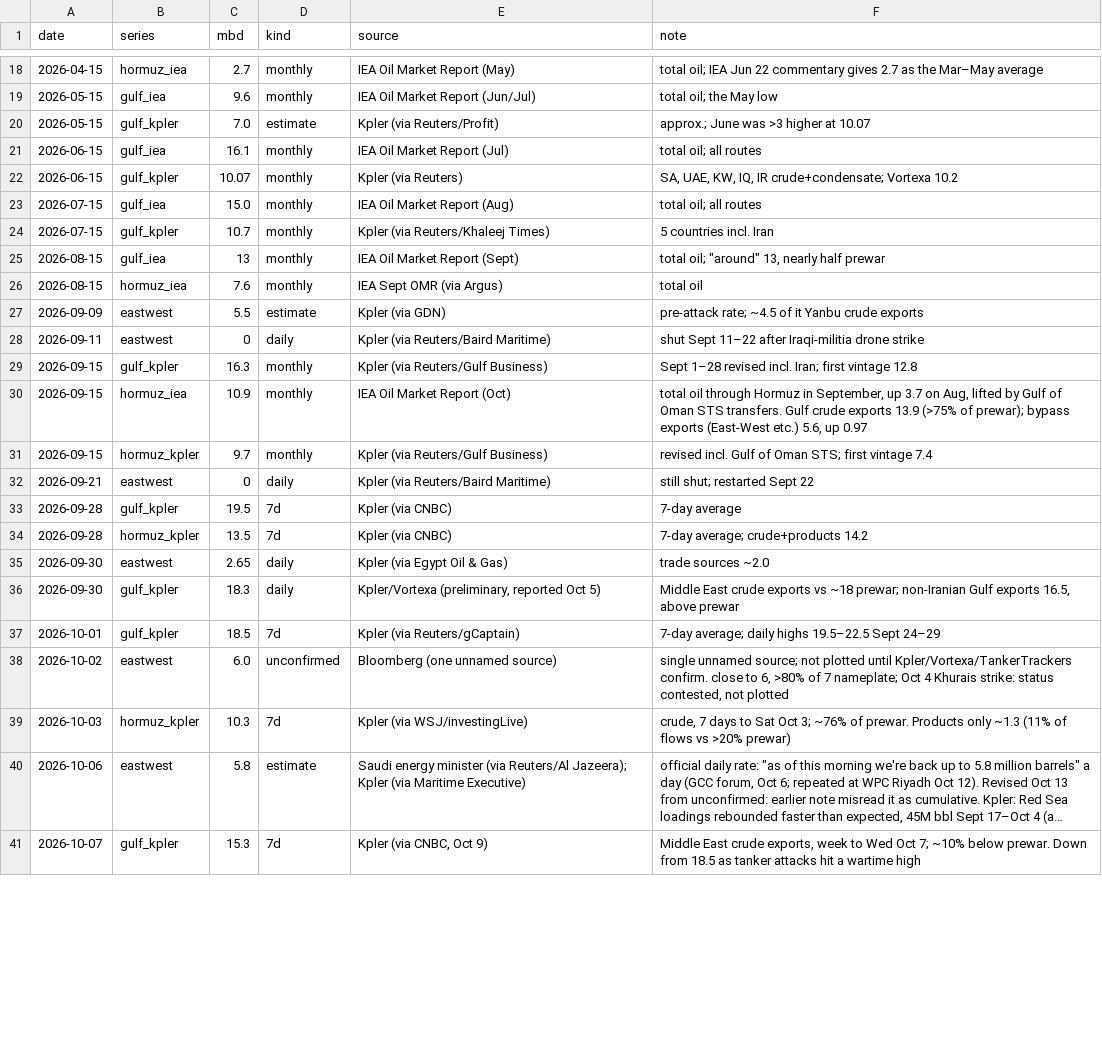
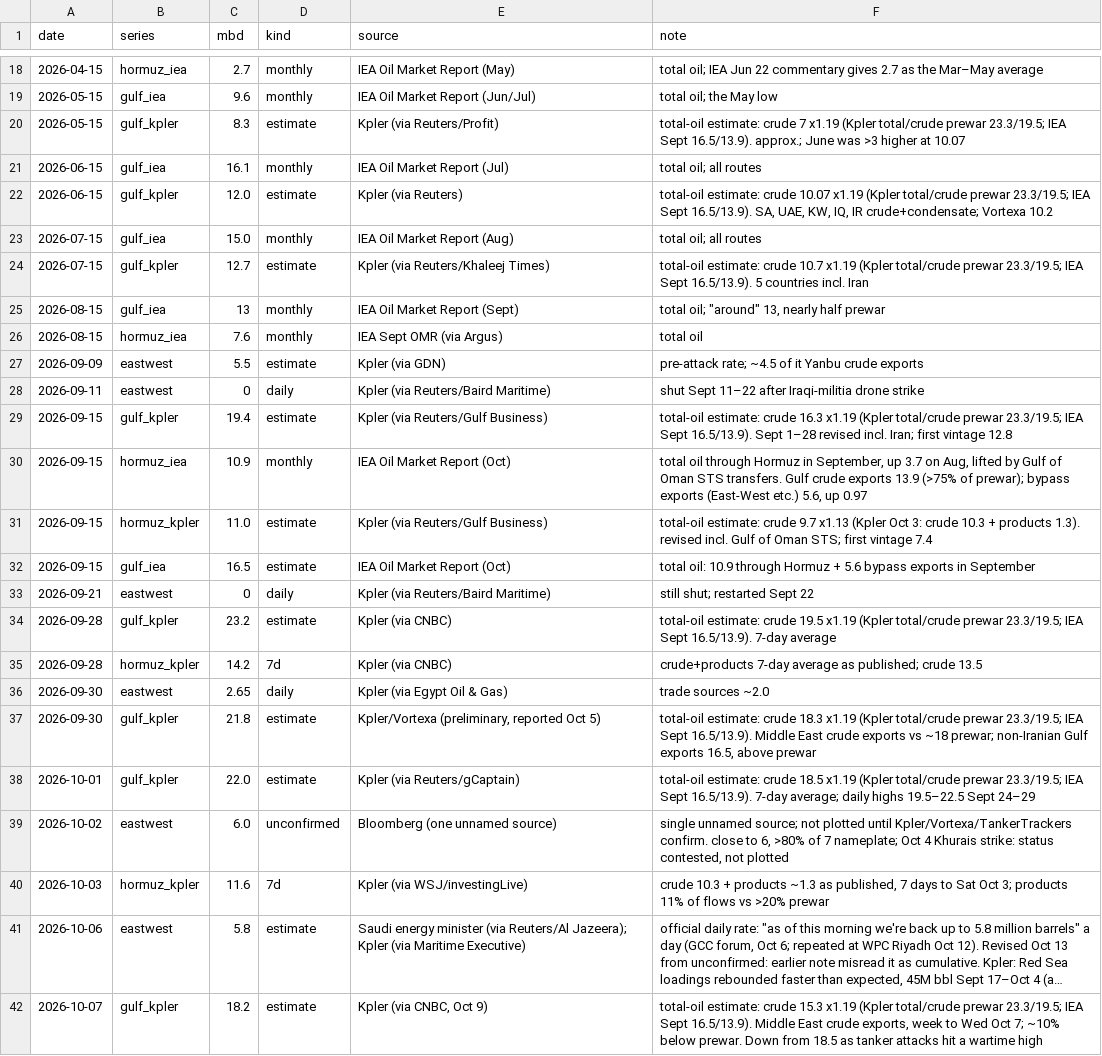
Before and after one commit to abrandt1897/GeoBrief, a CSV file: data/supply.csv, drawn as a sheet; only a part is shown, gaps mark what is left out; long unchanged cells end in …; addresses are those after the commit; the diff covers the shown part only; the diff names each change by its address in the sheet, - before the commit and + after, or states it on an @@ line.

```diff
--- a/data/supply.csv
+++ b/data/supply.csv
-C20 (mbd): 7.0
+C20 (mbd): 8.3
-F20 (note): approx.; June…
+F20 (note): total-oil estimate: crude 7 x1.19 (Kpler total/crude prewar 23.3/19.5; IEA Sept 16.5/13.9). approx.; June…
-C22 (mbd): 10.07
+C22 (mbd): 12.0
-D22 (kind): monthly
+D22 (kind): estimate
-F22 (note): SA, UAE,…
+F22 (note): total-oil estimate: crude 10.07 x1.19 (Kpler total/crude prewar 23.3/19.5; IEA Sept 16.5/13.9). SA, UAE,…
-C24 (mbd): 10.7
+C24 (mbd): 12.7
-D24 (kind): monthly
+D24 (kind): estimate
-F24 (note): 5 countries…
+F24 (note): total-oil estimate: crude 10.7 x1.19 (Kpler total/crude prewar 23.3/19.5; IEA Sept 16.5/13.9). 5 countries…
-C29 (mbd): 16.3
+C29 (mbd): 19.4
-D29 (kind): monthly
+D29 (kind): estimate
-F29 (note): Sept 1–28…
+F29 (note): total-oil estimate: crude 16.3 x1.19 (Kpler total/crude prewar 23.3/19.5; IEA Sept 16.5/13.9). Sept 1–28…
-C31 (mbd): 9.7
+C31 (mbd): 11.0
-D31 (kind): monthly
+D31 (kind): estimate
-F31 (note): revised incl.…
+F31 (note): total-oil estimate: crude 9.7 x1.13 (Kpler Oct 3: crude 10.3 + products 1.3). revised incl.…
+row 32: 2026-09-15 | gulf_iea | 16.5 | estimate | IEA Oil Market Report (Oct) | total oil: 10.9 through Hormuz + 5.6 bypass exports in September
-C34 (mbd): 19.5
+C34 (mbd): 23.2
-D34 (kind): 7d
+D34 (kind): estimate
-F34 (note): 7-day average
+F34 (note): total-oil estimate: crude 19.5 x1.19 (Kpler total/crude prewar 23.3/19.5; IEA Sept 16.5/13.9). 7-day average
-C35 (mbd): 13.5
+C35 (mbd): 14.2
-F35 (note): 7-day average; crude+products 14.2
+F35 (note): crude+products 7-day average as published; crude 13.5
-C37 (mbd): 18.3
+C37 (mbd): 21.8
-D37 (kind): daily
+D37 (kind): estimate
-F37 (note): Middle East…
+F37 (note): total-oil estimate: crude 18.3 x1.19 (Kpler total/crude prewar 23.3/19.5; IEA Sept 16.5/13.9). Middle East…
-C38 (mbd): 18.5
+C38 (mbd): 22.0
-D38 (kind): 7d
+D38 (kind): estimate
-F38 (note): 7-day average;…
+F38 (note): total-oil estimate: crude 18.5 x1.19 (Kpler total/crude prewar 23.3/19.5; IEA Sept 16.5/13.9). 7-day average;…
-C40 (mbd): 10.3
+C40 (mbd): 11.6
-F40 (note): crude, 7 days to Sat Oct 3; ~76% of prewar. Products only ~1.3 (11% of flows vs >20% prewar)
+F40 (note): crude 10.3 + products ~1.3 as published, 7 days to Sat Oct 3; products 11% of flows vs >20% prewar
-C42 (mbd): 15.3
+C42 (mbd): 18.2
-D42 (kind): 7d
+D42 (kind): estimate
-F42 (note): Middle East…
+F42 (note): total-oil estimate: crude 15.3 x1.19 (Kpler total/crude prewar 23.3/19.5; IEA Sept 16.5/13.9). Middle East…
```
Also changed, not shown: 30 edited cells elsewhere in this file, 4 other files.
